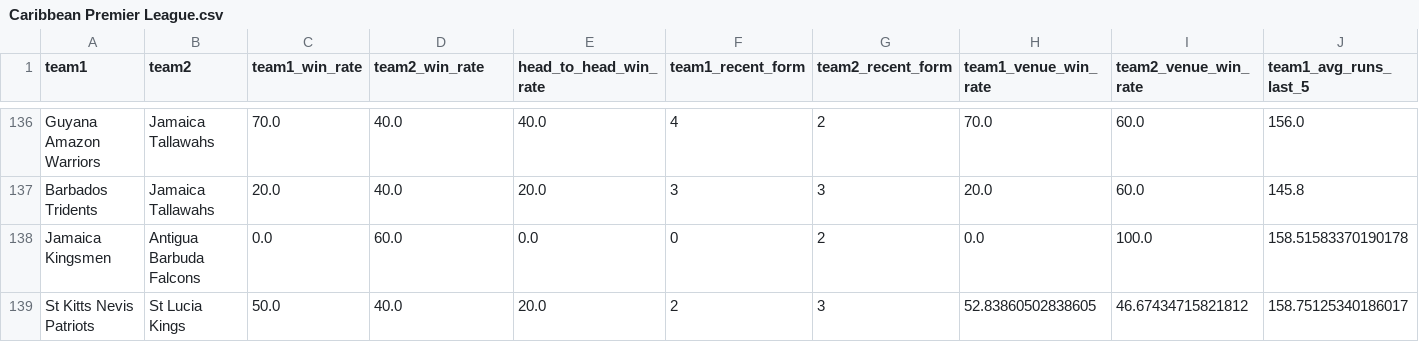
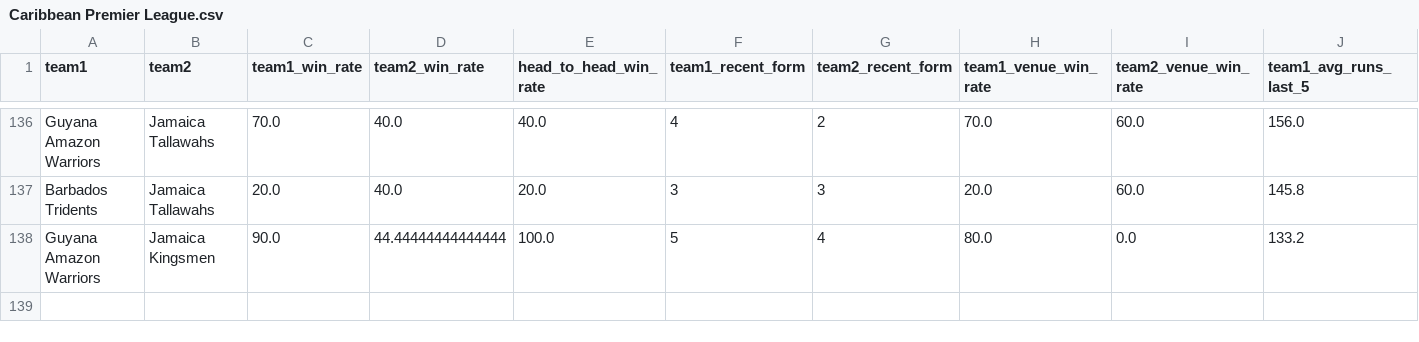
Before and after one commit to adichikate1/cricket-prediction-app, a CSV file: data/Caribbean Premier League.csv, drawn as a sheet; only a part is shown, gaps mark what is left out; removed rows and columns are numbered as before the commit, all else as after; rows hold the shown columns only; the diff names each change by its address in the sheet, - before the commit and + after, or states it on an @@ line.

Commit message:
Update Caribbean Premier League.csv

```diff
--- a/data/Caribbean Premier League.csv
+++ b/data/Caribbean Premier League.csv
-row 138: Jamaica Kingsmen | Antigua Barbuda Falcons | 0.0 | 60.0 | 0.0 | 0 | 2 | 0.0 | 100.0 | 158.51583370190178
-row 139: St Kitts Nevis Patriots | St Lucia Kings | 50.0 | 40.0 | 20.0 | 2 | 3 | 52.83860502838605 | 46.67434715821812 | 158.75125340186017
+row 138: Guyana Amazon Warriors | Jamaica Kingsmen | 90.0 | 44.44444444444444 | 100.0 | 5 | 4 | 80.0 | 0.0 | 133.2
```
